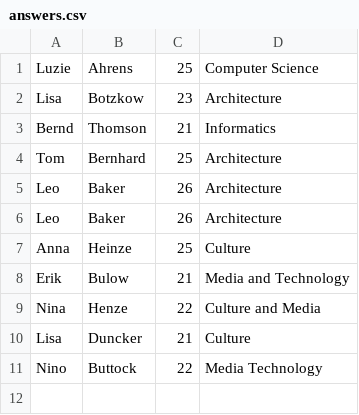
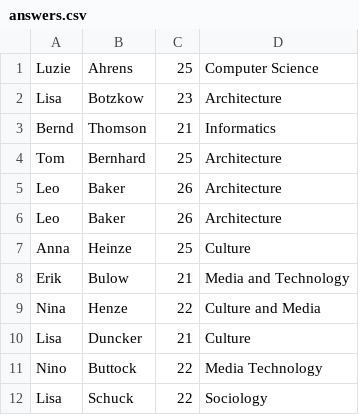
Before and after one commit to louziferr/flask, a CSV file: Projects/Questionaire/static/answers.csv, drawn as a sheet; the diff names each change by its address in the sheet, - before the commit and + after, or states it on an @@ line.

```diff
--- a/Projects/Questionaire/static/answers.csv
+++ b/Projects/Questionaire/static/answers.csv
+row 12: Lisa | Schuck | 22 | Sociology
```
Also changed, not shown: 7 other files.
